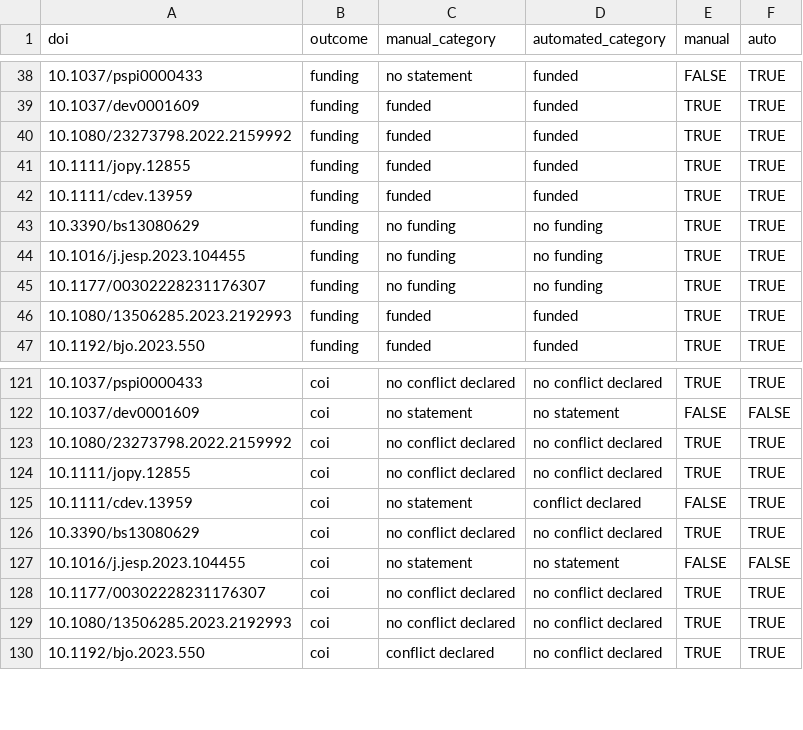
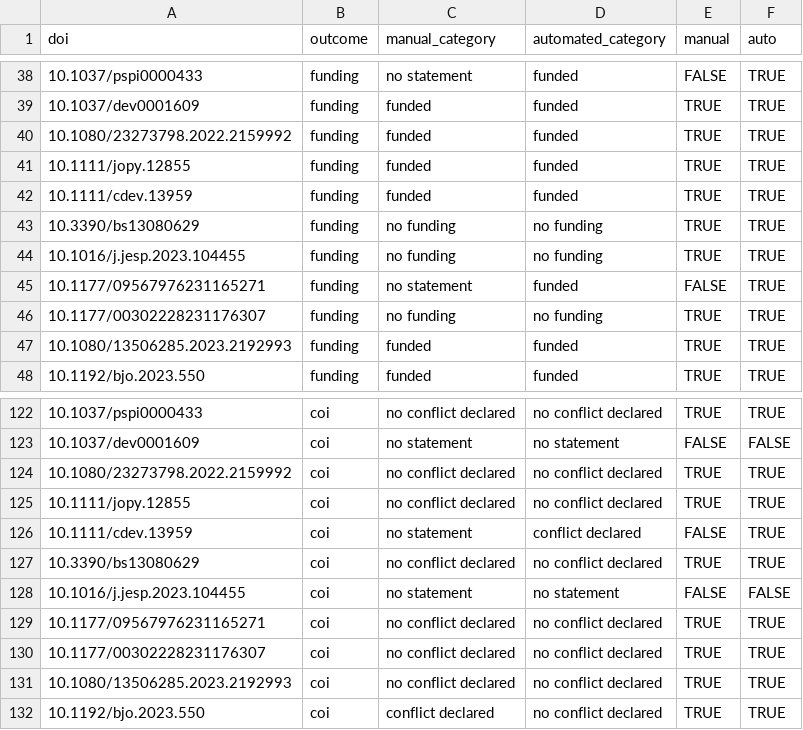
Before and after one commit to LukasWallrich/pilot_meta_extracter, a CSV file: data/pilot2_final_statement_comparison.csv, drawn as a sheet; only a part is shown, gaps mark what is left out; the diff names each change by its address in the sheet, - before the commit and + after, or states it on an @@ line.

```diff
--- a/data/pilot2_final_statement_comparison.csv
+++ b/data/pilot2_final_statement_comparison.csv
+row 45: 10.1177/09567976231165271 | funding | no statement | funded | FALSE | TRUE
+row 129: 10.1177/09567976231165271 | coi | no conflict declared | no conflict declared | TRUE | TRUE
```
Also changed, not shown: data/final_extraction_pilot1-and-pilot2.csv, data/pilot_category_comparison.csv, 12 other files.
